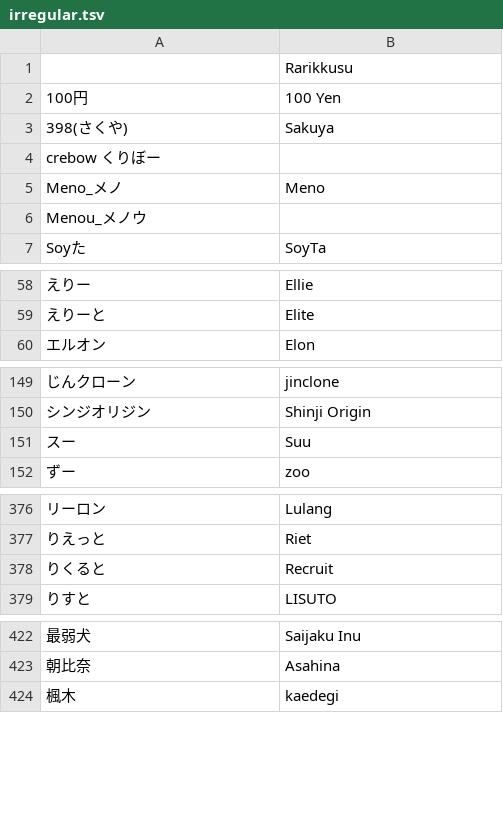
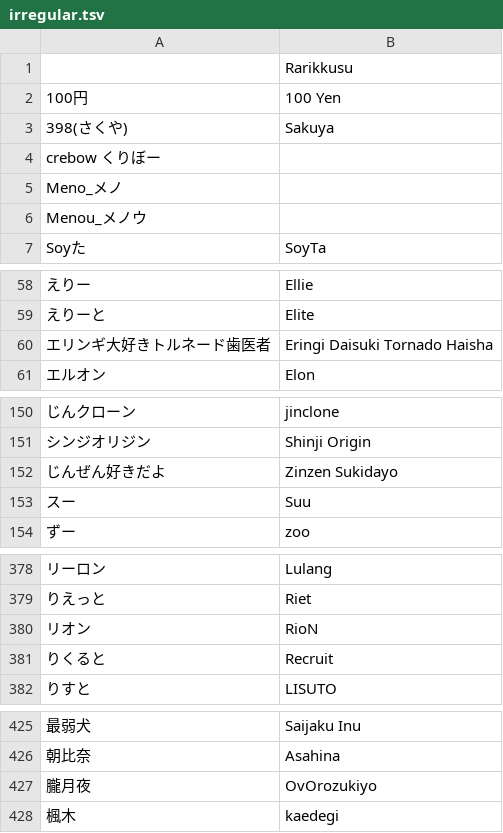
Before and after one commit to kenniky/smashgg-japanese-romanizer, a TSV file: irregular.tsv, drawn as a sheet; only a part is shown, gaps mark what is left out; the diff names each change by its address in the sheet, - before the commit and + after, or states it on an @@ line.

Commit message:
maesumatop 10 t256

```diff
--- a/irregular.tsv
+++ b/irregular.tsv
-B5: Meno
+B5: (empty)
+row 60: エリンギ大好きトルネード歯医者 | Eringi Daisuki Tornado Haisha
+row 152: じんぜん好きだよ | Zinzen Sukidayo
+row 380: リオン | RioN
+row 427: 朧月夜 | OvOrozukiyo
```
